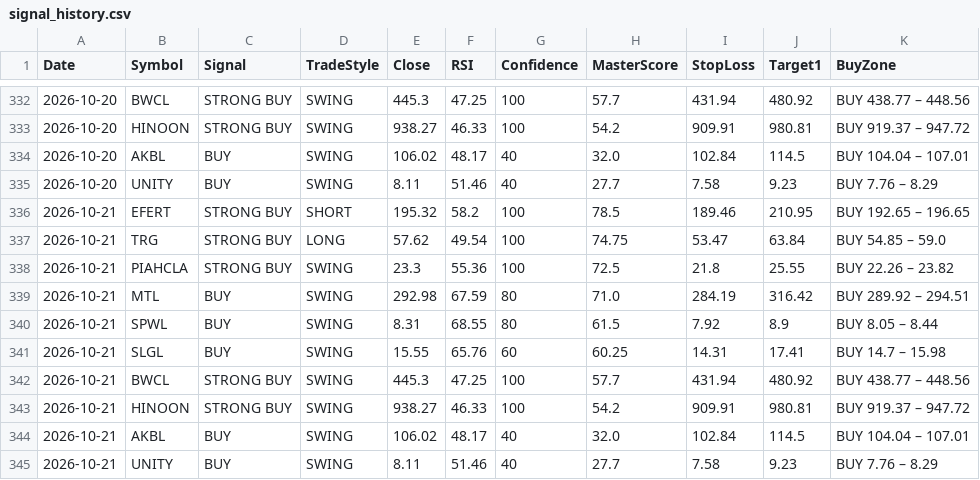
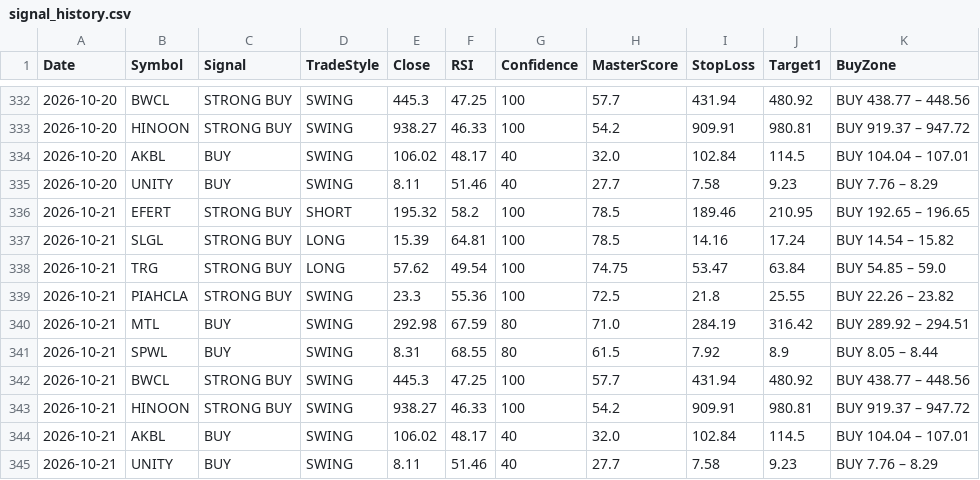
Before and after one commit to Tariqkhattak79/psx-ai-agent, a CSV file: signal_history.csv, drawn as a sheet; only a part is shown, gaps mark what is left out.

Commit message:
Auto: history update 2026-10-21 07:31

```diff
--- a/signal_history.csv
+++ b/signal_history.csv
@@ -336,2 +336,3 @@ Date,Symbol,Signal,TradeStyle,Close,RSI,Confidence,MasterScore,StopLoss,Target1,
 2026-10-21,EFERT,STRONG BUY,SHORT,195.32,58.2,100,78.5,189.46,210.95,BUY 192.65 – 196.65
+2026-10-21,SLGL,STRONG BUY,LONG,15.39,64.81,100,78.5,14.16,17.24,BUY 14.54 – 15.82
 2026-10-21,TRG,STRONG BUY,LONG,57.62,49.54,100,74.75,53.47,63.84,BUY 54.85 – 59.0
@@ -340,3 +341,2 @@ Date,Symbol,Signal,TradeStyle,Close,RSI,Confidence,MasterScore,StopLoss,Target1,
 2026-10-21,SPWL,BUY,SWING,8.31,68.55,80,61.5,7.92,8.9,BUY 8.05 – 8.44
-2026-10-21,SLGL,BUY,SWING,15.55,65.76,60,60.25,14.31,17.41,BUY 14.7 – 15.98
 2026-10-21,BWCL,STRONG BUY,SWING,445.3,47.25,100,57.7,431.94,480.92,BUY 438.77 – 448.56
```
Also changed, not shown: portfolio_value_history.csv.
